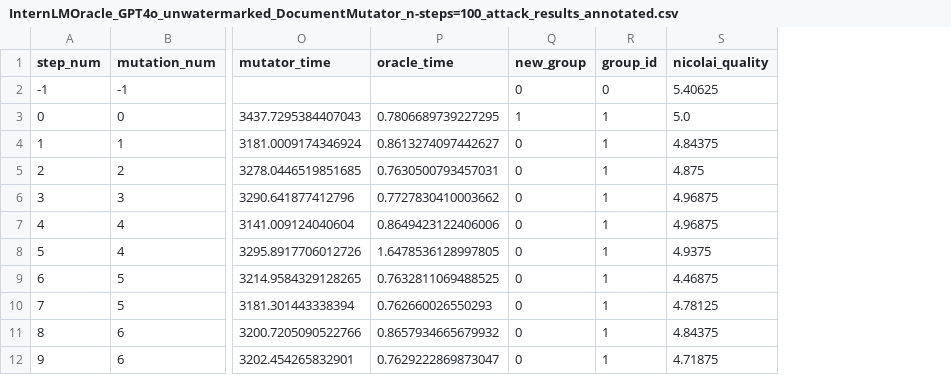
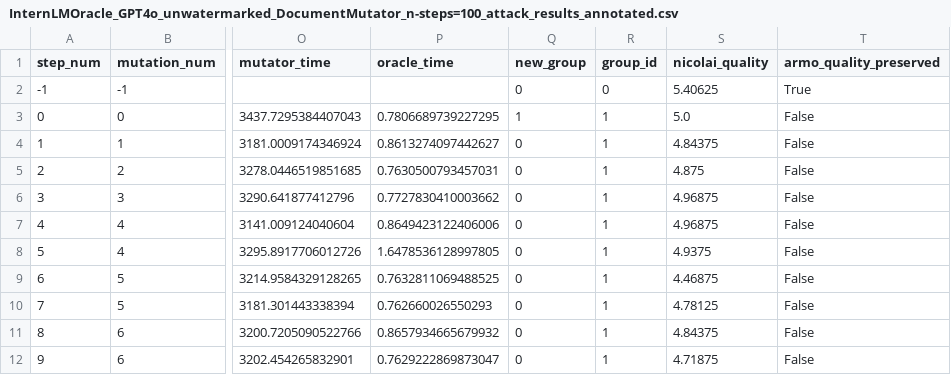
Before and after one commit to fabriceyhc/sandcastles, a CSV file: attack/traces/InternLMOracle_GPT4o_unwatermarked_DocumentMutator_n-steps=100_attack_results_annotated.csv, drawn as a sheet; only a part is shown, gaps mark what is left out; the diff names each change by its address in the sheet, - before the commit and + after, or states it on an @@ line.

Commit message:
KGW annotations for sandpaper attacks

```diff
--- a/attack/traces/InternLMOracle_GPT4o_unwatermarked_DocumentMutator_n-steps=100_attack_results_annotated.csv
+++ b/attack/traces/InternLMOracle_GPT4o_unwatermarked_DocumentMutator_n-steps=100_attack_results_annotated.csv
+column T (armo_quality_preserved), rows 2-12: True | False | False | False | False | False | False | False | False | False | False
```
Also changed, not shown: 2 other files.
